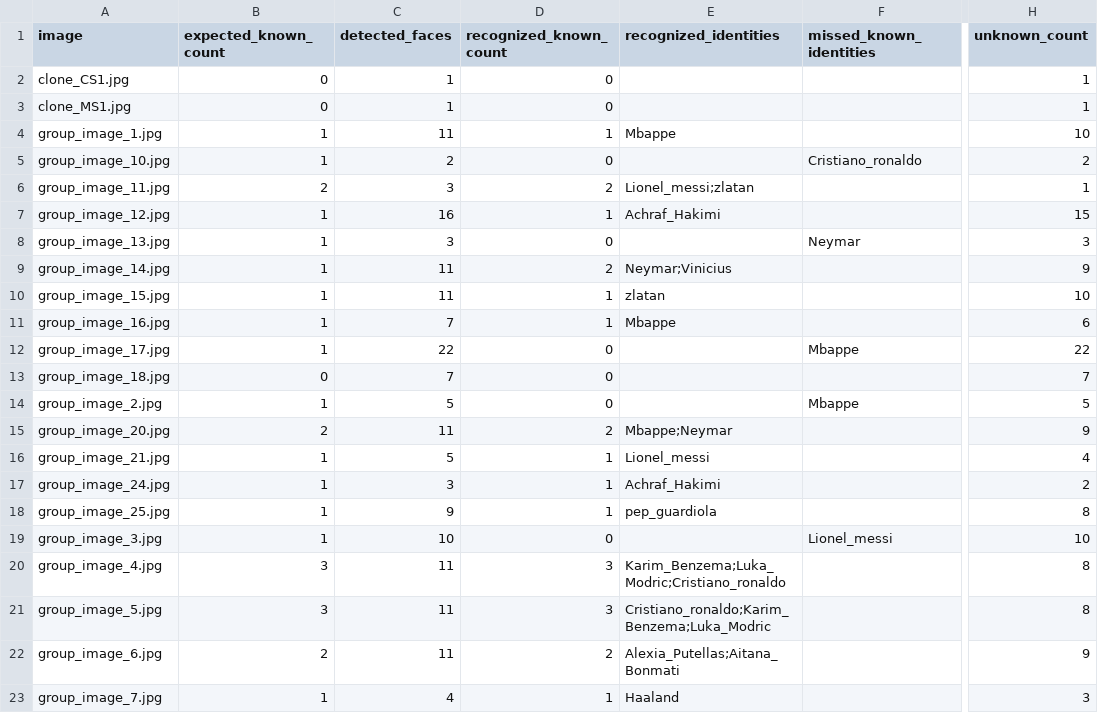
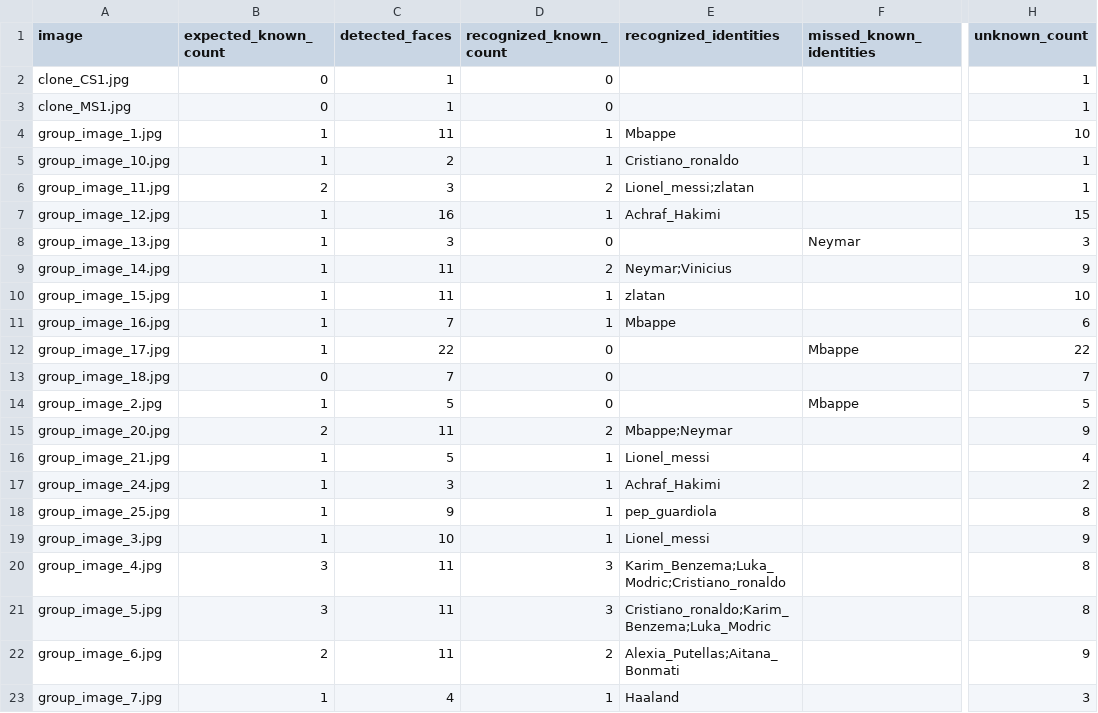
Before and after one commit to Abdallh-AlHabaibeh/face-recognition-v2, a CSV file: docs/stress_test_results.csv, drawn as a sheet; only a part is shown, gaps mark what is left out; the diff names each change by its address in the sheet, - before the commit and + after, or states it on an @@ line.

```diff
--- a/docs/stress_test_results.csv
+++ b/docs/stress_test_results.csv
-D5 (recognized_known_count): 0
+D5 (recognized_known_count): 1
-E5 (recognized_identities): (empty)
+E5 (recognized_identities): Cristiano_ronaldo
-F5 (missed_known_identities): Cristiano_ronaldo
+F5 (missed_known_identities): (empty)
-H5 (unknown_count): 2
+H5 (unknown_count): 1
-D19 (recognized_known_count): 0
+D19 (recognized_known_count): 1
-E19 (recognized_identities): (empty)
+E19 (recognized_identities): Lionel_messi
-F19 (missed_known_identities): Lionel_messi
+F19 (missed_known_identities): (empty)
-H19 (unknown_count): 10
+H19 (unknown_count): 9
```
Also changed, not shown: docs/stress_test_face_results.csv, 5 other files.
